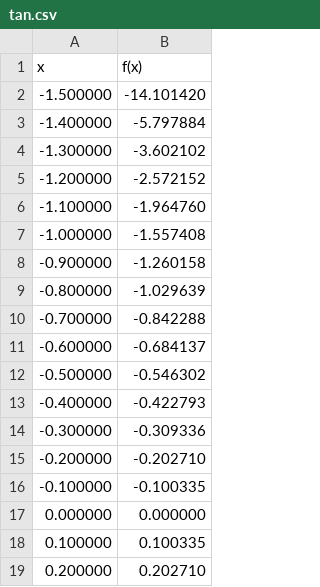
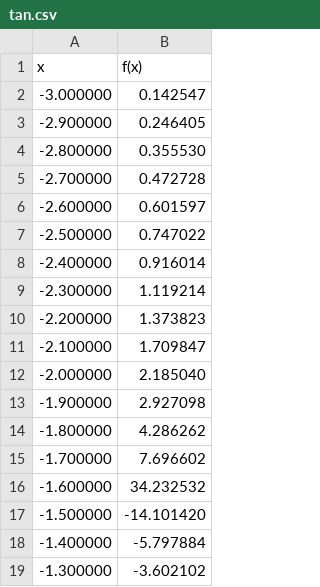
Before and after one commit to F4d4/ITMO_University, a CSV file: tpo/lab2/data/tan.csv, drawn as a sheet; only a part is shown; the shorter side is filled out with more unchanged rows; the diff covers the shown part only; the diff names each change by its address in the sheet, - before the commit and + after, or states it on an @@ line.

```diff
--- a/tpo/lab2/data/tan.csv
+++ b/tpo/lab2/data/tan.csv
+row 2: -3.000000 | 0.142547
+row 3: -2.900000 | 0.246405
+row 4: -2.800000 | 0.355530
+row 5: -2.700000 | 0.472728
+row 6: -2.600000 | 0.601597
+row 7: -2.500000 | 0.747022
+row 8: -2.400000 | 0.916014
+row 9: -2.300000 | 1.119214
+row 10: -2.200000 | 1.373823
+row 11: -2.100000 | 1.709847
+row 12: -2.000000 | 2.185040
+row 13: -1.900000 | 2.927098
+row 14: -1.800000 | 4.286262
+row 15: -1.700000 | 7.696602
+row 16: -1.600000 | 34.232532
```
Also changed, not shown: 85 added rows elsewhere in this file, tpo/lab2/data/cot.csv, tpo/lab2/data/ln.csv, 6 other files.
